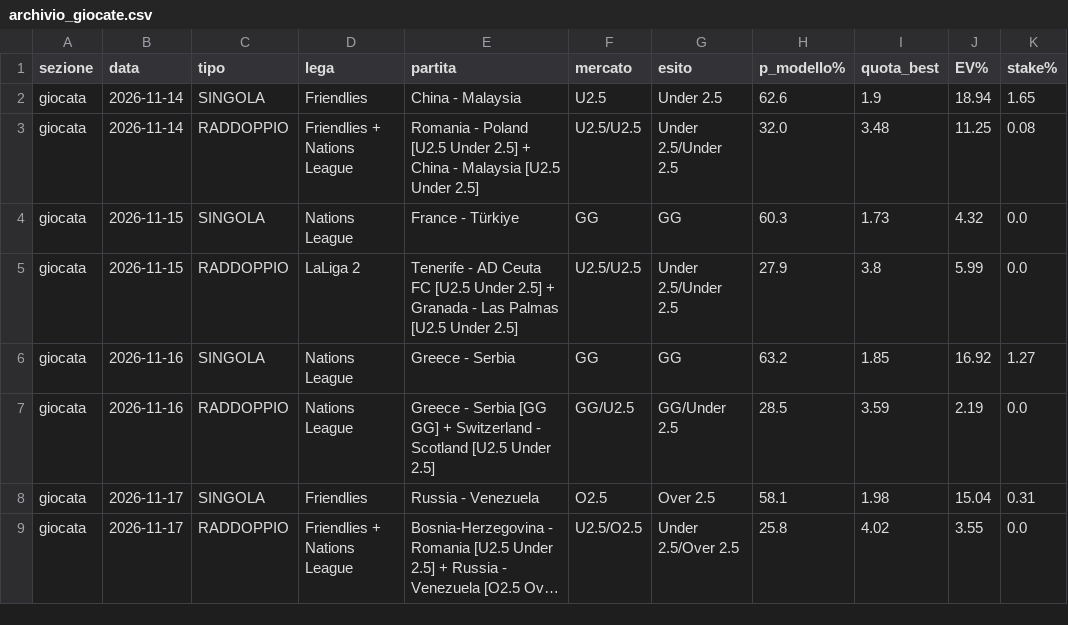
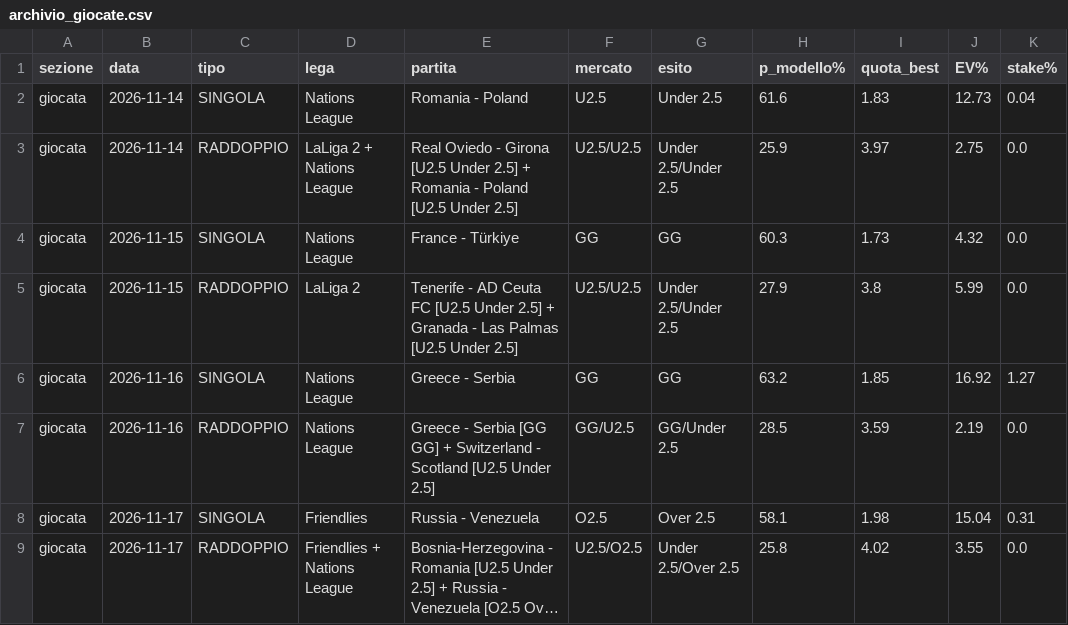
Before and after one commit to marianovigna95/predictor, a CSV file: site/archivio_giocate.csv, drawn as a sheet; only a part is shown; long unchanged cells end in …; the diff names each change by its address in the sheet, - before the commit and + after, or states it on an @@ line.

```diff
--- a/site/archivio_giocate.csv
+++ b/site/archivio_giocate.csv
-D2 (lega): Friendlies
+D2 (lega): Nations League
-E2 (partita): China - Malaysia
+E2 (partita): Romania - Poland
-H2 (p_modello%): 62.6
+H2 (p_modello%): 61.6
-I2 (quota_best): 1.9
+I2 (quota_best): 1.83
-J2 (EV%): 18.94
+J2 (EV%): 12.73
-K2 (stake%): 1.65
+K2 (stake%): 0.04
-D3 (lega): Friendlies + Nations League
+D3 (lega): LaLiga 2 + Nations League
-E3 (partita): Romania - Poland [U2.5 Under 2.5] + China - Malaysia [U2.5 Under…
+E3 (partita): Real Oviedo - Girona [U2.5 Under 2.5] + Romania - Poland [U2.5 Under…
-H3 (p_modello%): 32.0
+H3 (p_modello%): 25.9
-I3 (quota_best): 3.48
+I3 (quota_best): 3.97
-J3 (EV%): 11.25
+J3 (EV%): 2.75
-K3 (stake%): 0.08
+K3 (stake%): 0.0
```
Also changed, not shown: data/forecast_multi.csv, data/giocata_multi.csv, 31 other files.
